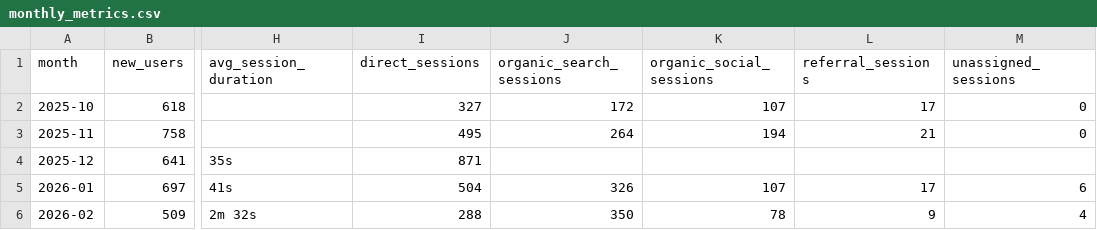
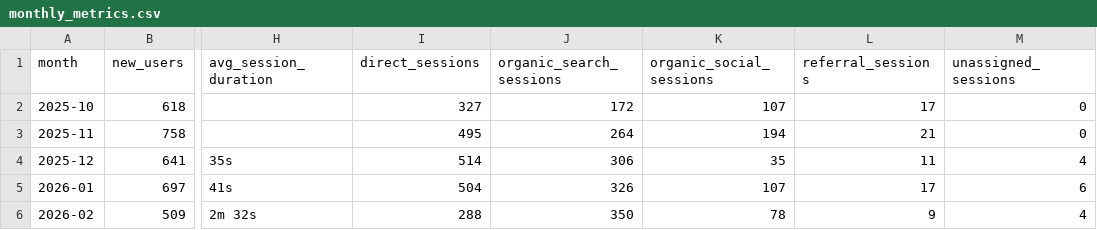
Before and after one commit to NasosG/career_stats_uop, a CSV file: monthly_metrics.csv, drawn as a sheet; only a part is shown, gaps mark what is left out; the diff names each change by its address in the sheet, - before the commit and + after, or states it on an @@ line.

```diff
--- a/monthly_metrics.csv
+++ b/monthly_metrics.csv
-I4 (direct_sessions): 871
+I4 (direct_sessions): 514
-J4 (organic_search_sessions): (empty)
+J4 (organic_search_sessions): 306
-K4 (organic_social_sessions): (empty)
+K4 (organic_social_sessions): 35
-L4 (referral_sessions): (empty)
+L4 (referral_sessions): 11
-M4 (unassigned_sessions): (empty)
+M4 (unassigned_sessions): 4
```
